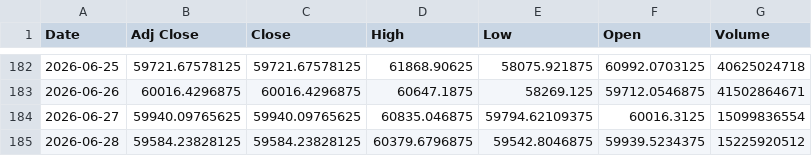
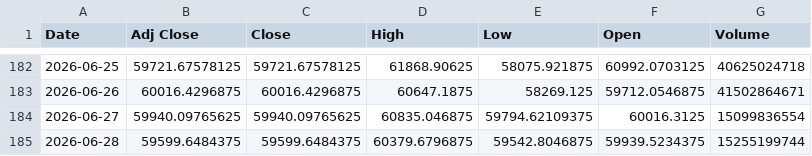
Before and after one commit to r0691i82-cmd/alpha-hunter1, a CSV file: database/macro/BTC.csv, drawn as a sheet; only a part is shown, gaps mark what is left out.

```diff
--- a/database/macro/BTC.csv
+++ b/database/macro/BTC.csv
@@ -184,2 +184,2 @@ Date,Adj Close,Close,High,Low,Open,Volume
 2026-06-27,59940.09765625,59940.09765625,60835.046875,59794.62109375,60016.3125,15099836554
-2026-06-28,59584.23828125,59584.23828125,60379.6796875,59542.8046875,59939.5234375,15225920512
+2026-06-28,59599.6484375,59599.6484375,60379.6796875,59542.8046875,59939.5234375,15255199744
```
Also changed, not shown: database/etf/TLT.csv, database/macro/TLT.csv, 4 other files.
